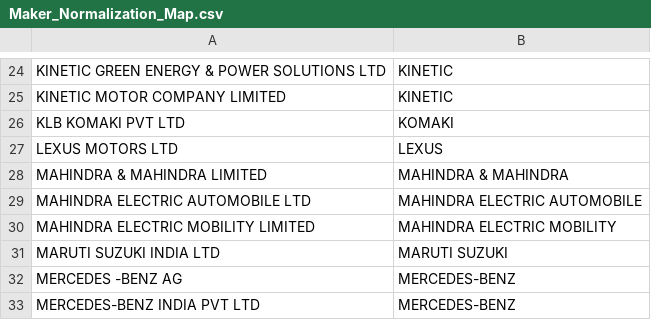
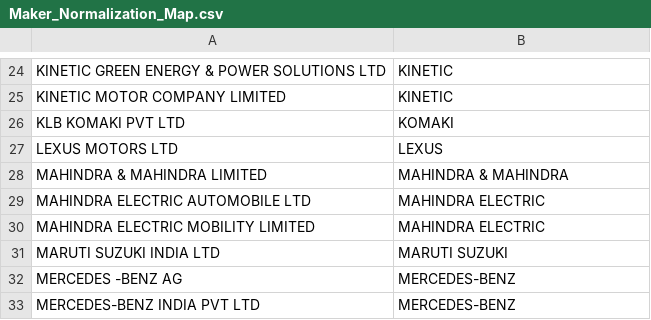
Before and after one commit to anilkumarchinku/cyepro-rta-dashboard-2026, a CSV file: outputs/telangana_analysis/PowerBI_Build_Pack/Maker_Normalization_Map.csv, drawn as a sheet; only a part is shown, gaps mark what is left out.

```diff
--- a/outputs/telangana_analysis/PowerBI_Build_Pack/Maker_Normalization_Map.csv
+++ b/outputs/telangana_analysis/PowerBI_Build_Pack/Maker_Normalization_Map.csv
@@ -28,4 +28,4 @@ LEXUS MOTORS LTD,LEXUS
 MAHINDRA & MAHINDRA LIMITED,MAHINDRA & MAHINDRA
-MAHINDRA ELECTRIC AUTOMOBILE LTD,MAHINDRA ELECTRIC AUTOMOBILE
-MAHINDRA ELECTRIC MOBILITY LIMITED,MAHINDRA ELECTRIC MOBILITY
+MAHINDRA ELECTRIC AUTOMOBILE LTD,MAHINDRA ELECTRIC
+MAHINDRA ELECTRIC MOBILITY LIMITED,MAHINDRA ELECTRIC
 MARUTI SUZUKI INDIA LTD,MARUTI SUZUKI
```
Also changed, not shown: outputs/telangana_analysis/PowerBI_Build_Pack/Maker_Dim.csv, outputs/telangana_analysis/PowerBI_Build_Pack/TELANGANA_All_XLSX_PowerBI_Wide.csv, 6 other files.
